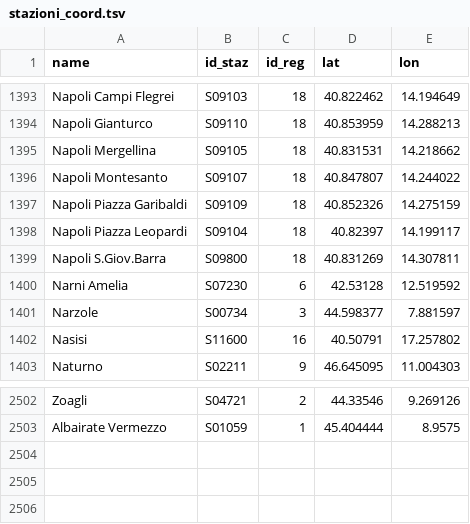
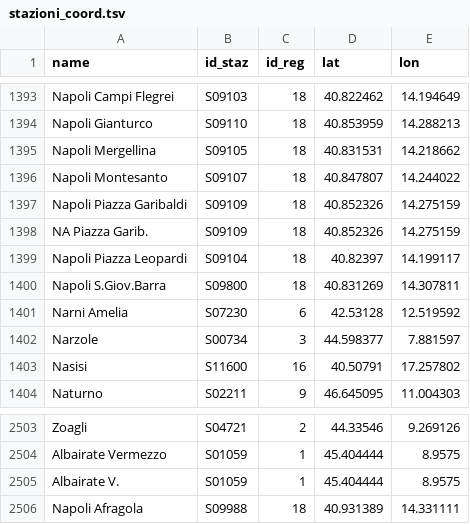
Before and after one commit to eutampieri/trenitalia, a TSV file: stazioni_coord.tsv, drawn as a sheet; only a part is shown, gaps mark what is left out.

```diff
--- a/stazioni_coord.tsv
+++ b/stazioni_coord.tsv
@@ -1397,2 +1397,3 @@ Napoli Montesanto	S09107	18	40.847807	14.244022
 Napoli Piazza Garibaldi	S09109	18	40.852326	14.275159
+NA Piazza Garib.	S09109	18	40.852326	14.275159
 Napoli Piazza Leopardi	S09104	18	40.82397	14.199117
@@ -2503 +2504,3 @@ Zoagli	S04721	2	44.33546	9.269126
 Albairate Vermezzo	S01059	1	45.404444	8.9575
+Albairate V.	S01059	1	45.404444	8.9575
+Napoli Afragola	S09988	18	40.931389	14.331111
```
Also changed, not shown: lf_vt_map.tsv, vt_lf_map.tsv, 1 other file.
